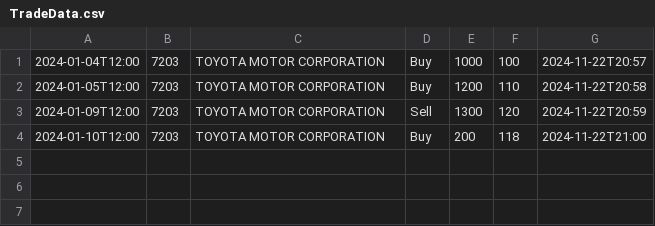
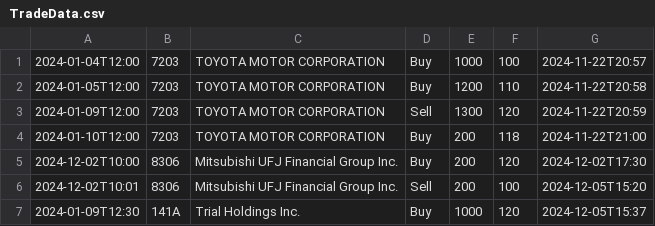
Before and after one commit to machio13/Sim_Winter, a CSV file: src/simwinter/csvfile/TradeData.csv, drawn as a sheet.

```diff
--- a/src/simwinter/csvfile/TradeData.csv
+++ b/src/simwinter/csvfile/TradeData.csv
@@ -4 +4,4 @@
 2024-01-10T12:00,7203,TOYOTA MOTOR CORPORATION,Buy,200,118,2024-11-22T21:00
+2024-12-02T10:00,8306,Mitsubishi UFJ Financial Group Inc.,Buy,200,120,2024-12-02T17:30
+2024-12-02T10:01,8306,Mitsubishi UFJ Financial Group Inc.,Sell,200,100,2024-12-05T15:20
+2024-01-09T12:30,141A,Trial Holdings Inc.,Buy,1000,120,2024-12-05T15:37
```
Also changed, not shown: 8 other files.
